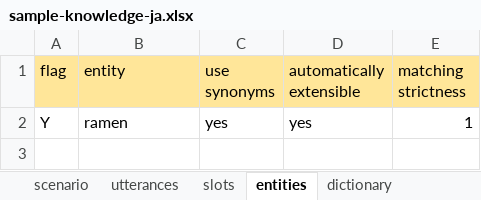
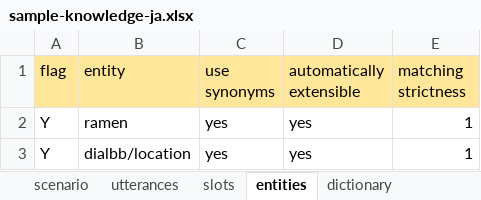
Before and after one commit to c4a-ri/dialbb, an Excel workbook: sample_apps/network_ja/sample-knowledge-ja.xlsx, sheet entities, drawn as a sheet; values as stored, in another font and other column widths than the file's, no borders; the diff names each change by its address in the sheet, - before the commit and + after, or states it on an @@ line.

```diff
--- a/sample_apps/network_ja/sample-knowledge-ja.xlsx (sheet entities)
+++ b/sample_apps/network_ja/sample-knowledge-ja.xlsx (sheet entities)
+row 3: Y | dialbb/location | yes | yes | 1
```
Also changed, not shown: sheet utterances, sheet scenario, sheet slots, 6 other files.
